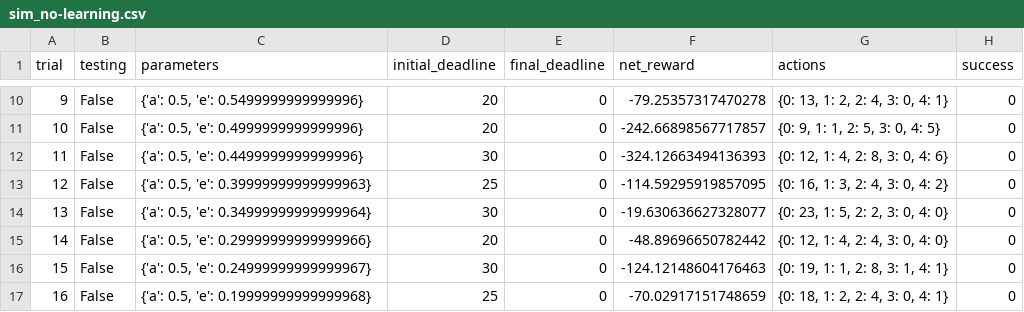
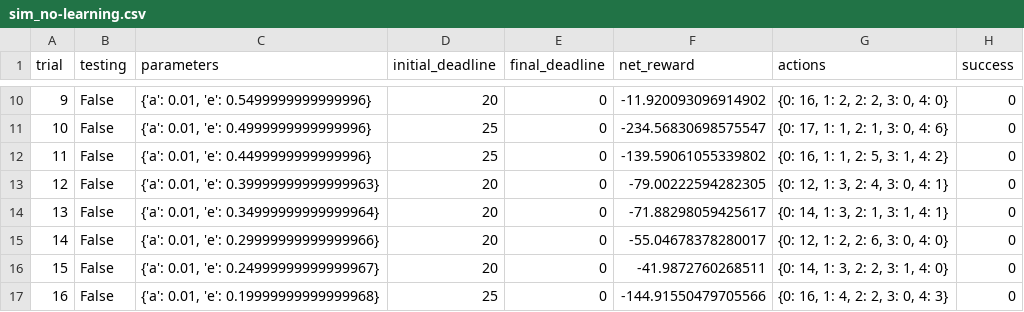
Before and after one commit to ghand1/udacity_mlnd, a CSV file: smartcab/logs/sim_no-learning.csv, drawn as a sheet; only a part is shown, gaps mark what is left out; the diff covers the shown part only.

```diff
--- a/smartcab/logs/sim_no-learning.csv
+++ b/smartcab/logs/sim_no-learning.csv
@@ -10,8 +10,8 @@ trial,testing,parameters,initial_deadline,final_deadline,net_reward,actions,succ
-9,False,"{'a': 0.5, 'e': 0.5499999999999996}",20,0,-79.25357317470278,"{0: 13, 1: 2, 2: 4, 3: 0, 4: 1}",0
-10,False,"{'a': 0.5, 'e': 0.4999999999999996}",20,0,-242.66898567717857,"{0: 9, 1: 1, 2: 5, 3: 0, 4: 5}",0
-11,False,"{'a': 0.5, 'e': 0.4499999999999996}",30,0,-324.12663494136393,"{0: 12, 1: 4, 2: 8, 3: 0, 4: 6}",0
-12,False,"{'a': 0.5, 'e': 0.39999999999999963}",25,0,-114.59295919857095,"{0: 16, 1: 3, 2: 4, 3: 0, 4: 2}",0
-13,False,"{'a': 0.5, 'e': 0.34999999999999964}",30,0,-19.630636627328077,"{0: 23, 1: 5, 2: 2, 3: 0, 4: 0}",0
-14,False,"{'a': 0.5, 'e': 0.29999999999999966}",20,0,-48.89696650782442,"{0: 12, 1: 4, 2: 4, 3: 0, 4: 0}",0
-15,False,"{'a': 0.5, 'e': 0.24999999999999967}",30,0,-124.12148604176463,"{0: 19, 1: 1, 2: 8, 3: 1, 4: 1}",0
-16,False,"{'a': 0.5, 'e': 0.19999999999999968}",25,0,-70.02917151748659,"{0: 18, 1: 2, 2: 4, 3: 0, 4: 1}",0
+9,False,"{'a': 0.01, 'e': 0.5499999999999996}",20,0,-11.920093096914902,"{0: 16, 1: 2, 2: 2, 3: 0, 4: 0}",0
+10,False,"{'a': 0.01, 'e': 0.4999999999999996}",25,0,-234.56830698575547,"{0: 17, 1: 1, 2: 1, 3: 0, 4: 6}",0
+11,False,"{'a': 0.01, 'e': 0.4499999999999996}",25,0,-139.59061055339802,"{0: 16, 1: 1, 2: 5, 3: 1, 4: 2}",0
+12,False,"{'a': 0.01, 'e': 0.39999999999999963}",20,0,-79.00222594282305,"{0: 12, 1: 3, 2: 4, 3: 0, 4: 1}",0
+13,False,"{'a': 0.01, 'e': 0.34999999999999964}",20,0,-71.88298059425617,"{0: 14, 1: 3, 2: 1, 3: 1, 4: 1}",0
+14,False,"{'a': 0.01, 'e': 0.29999999999999966}",20,0,-55.04678378280017,"{0: 12, 1: 2, 2: 6, 3: 0, 4: 0}",0
+15,False,"{'a': 0.01, 'e': 0.24999999999999967}",20,0,-41.9872760268511,"{0: 14, 1: 3, 2: 2, 3: 1, 4: 0}",0
+16,False,"{'a': 0.01, 'e': 0.19999999999999968}",25,0,-144.91550479705566,"{0: 16, 1: 4, 2: 2, 3: 0, 4: 3}",0
```
Also changed, not shown: 79 edited cells elsewhere in this file, smartcab/logs/sim_default-learning.csv, smartcab/logs/sim_improved-learning.csv, 6 other files.
